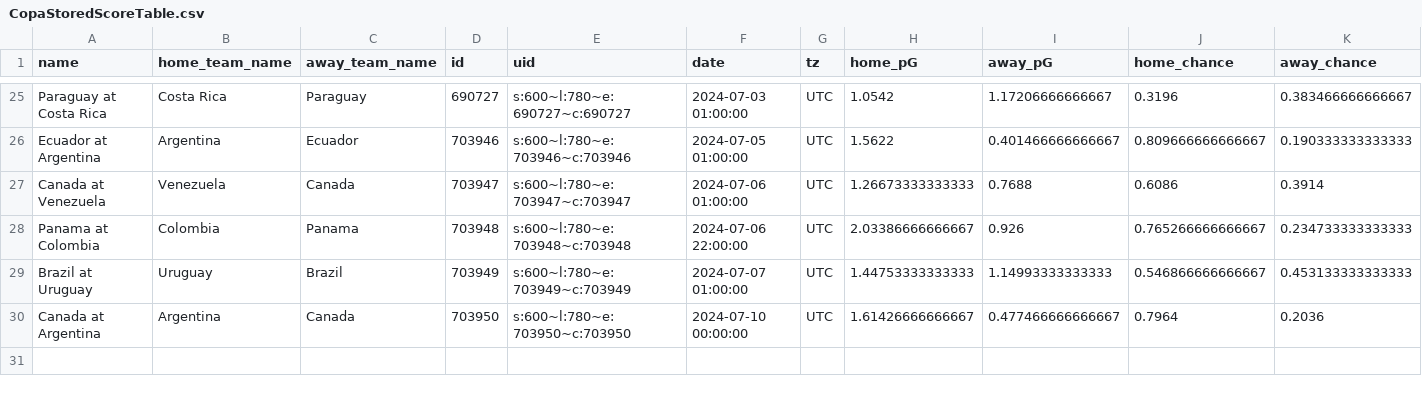
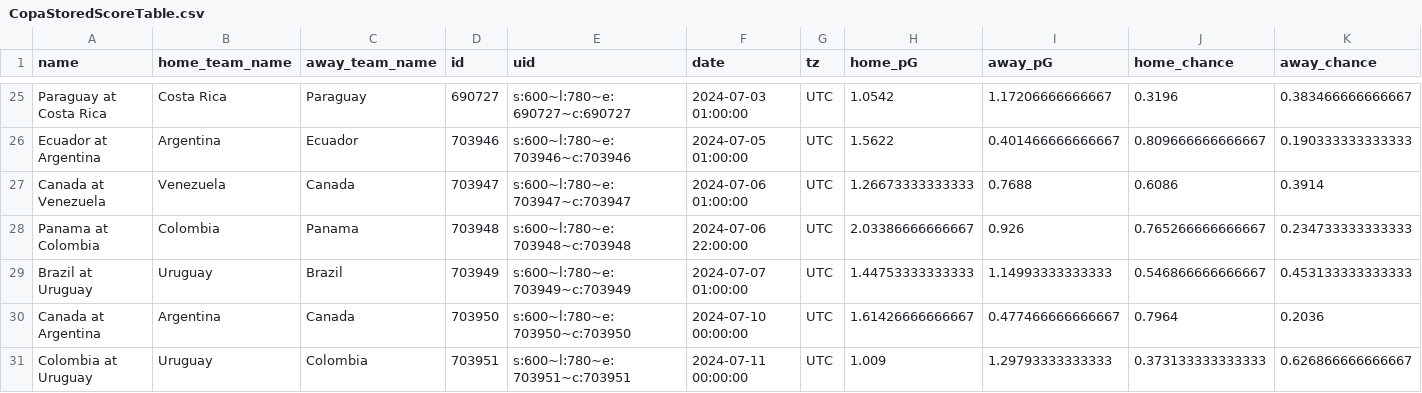
Before and after one commit to zecellomaster/tprdatarepo, a CSV file: 2024 Copa/CopaStoredScoreTable.csv, drawn as a sheet; only a part is shown, gaps mark what is left out; rows hold the shown columns only; the diff names each change by its address in the sheet, - before the commit and + after, or states it on an @@ line.

Commit message:
2024 Copa America update on 2024-07-10 23:37:57 EDT

```diff
--- a/2024 Copa/CopaStoredScoreTable.csv
+++ b/2024 Copa/CopaStoredScoreTable.csv
+row 31: Colombia at Uruguay | Uruguay | Colombia | 703951 | s:600~l:780~e:703951~c:703951 | 2024-07-11 00:00:00 | UTC | 1.009 | 1.29793333333333 | 0.373133333333333 | 0.626866666666667
```
Also changed, not shown: 2024 Copa/CopaRefinedScoreTable.csv, 2024 Copa/CopaTournamentOdds.csv, 4 other files.
